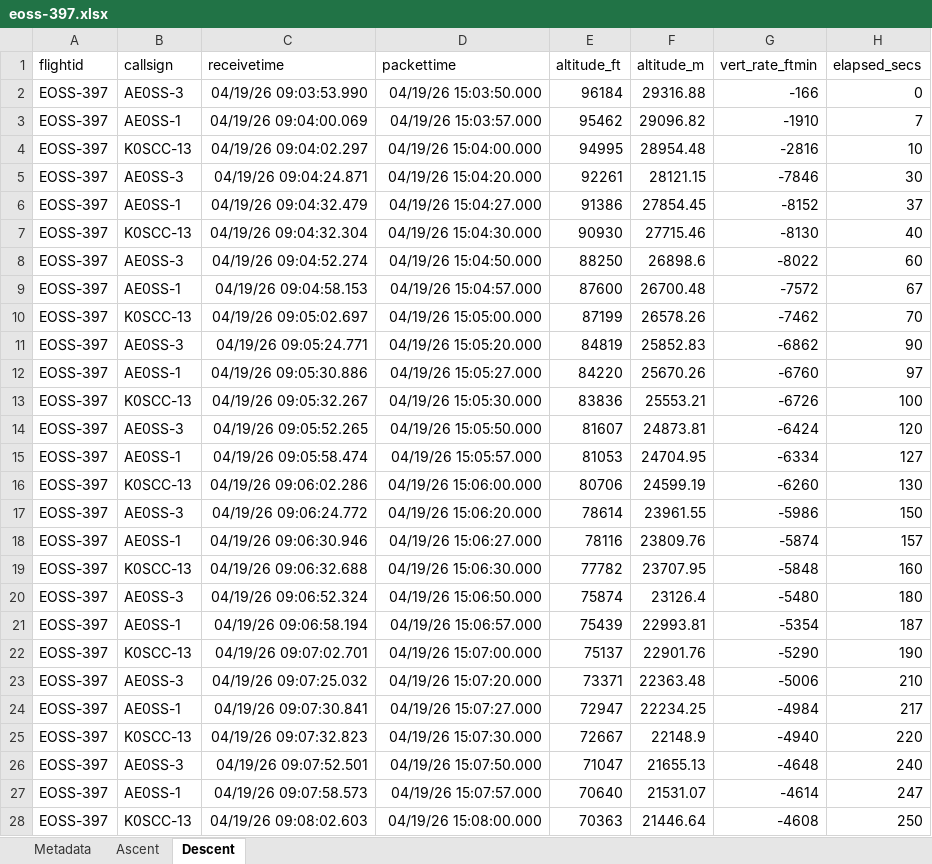
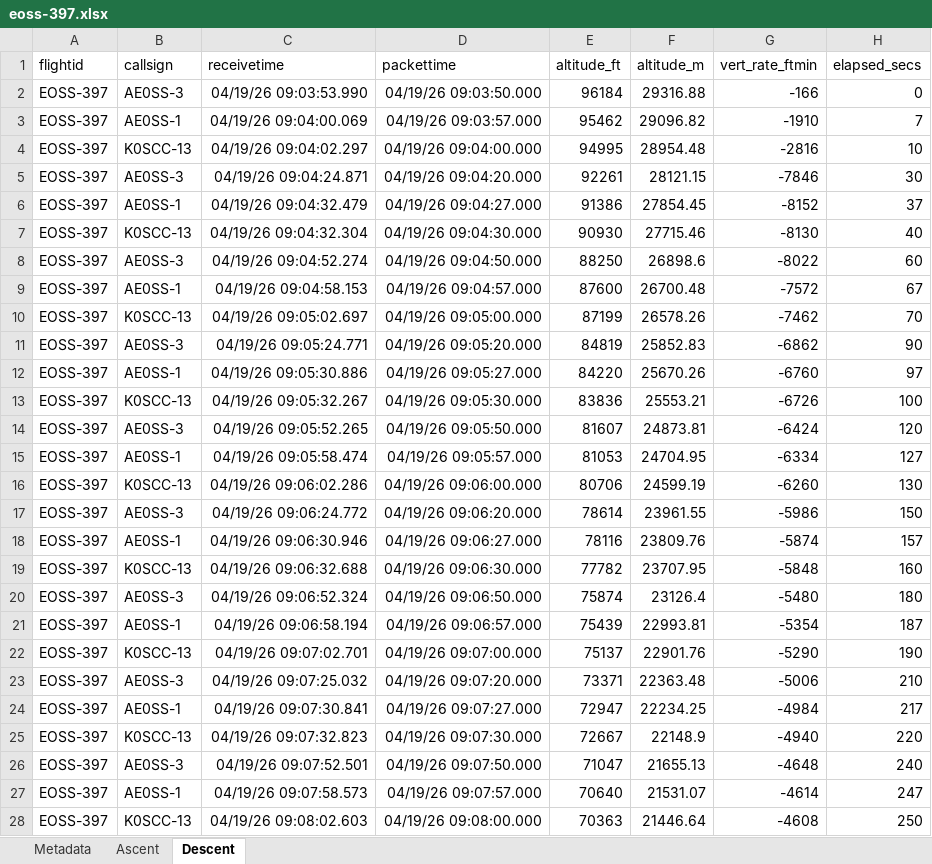
Before and after one commit to TheKoola/eosstracker, an Excel workbook: www/flightdata/xlsx/eoss-397.xlsx, sheet Descent, drawn as a sheet; only a part is shown; values as stored, in another font and other column widths than the file's, no borders; the diff covers the shown part only; the diff names each change by its address in the sheet, - before the commit and + after, or states it on an @@ line.

```diff
--- a/www/flightdata/xlsx/eoss-397.xlsx (sheet Descent)
+++ b/www/flightdata/xlsx/eoss-397.xlsx (sheet Descent)
-D2 (packettime): 04/19/26 15:03:50.000
+D2 (packettime): 04/19/26 09:03:50.000
-D3 (packettime): 04/19/26 15:03:57.000
+D3 (packettime): 04/19/26 09:03:57.000
-D4 (packettime): 04/19/26 15:04:00.000
+D4 (packettime): 04/19/26 09:04:00.000
-D5 (packettime): 04/19/26 15:04:20.000
+D5 (packettime): 04/19/26 09:04:20.000
-D6 (packettime): 04/19/26 15:04:27.000
+D6 (packettime): 04/19/26 09:04:27.000
-D7 (packettime): 04/19/26 15:04:30.000
+D7 (packettime): 04/19/26 09:04:30.000
-D8 (packettime): 04/19/26 15:04:50.000
+D8 (packettime): 04/19/26 09:04:50.000
-D9 (packettime): 04/19/26 15:04:57.000
+D9 (packettime): 04/19/26 09:04:57.000
-D10 (packettime): 04/19/26 15:05:00.000
+D10 (packettime): 04/19/26 09:05:00.000
-D11 (packettime): 04/19/26 15:05:20.000
+D11 (packettime): 04/19/26 09:05:20.000
-D12 (packettime): 04/19/26 15:05:27.000
+D12 (packettime): 04/19/26 09:05:27.000
-D13 (packettime): 04/19/26 15:05:30.000
+D13 (packettime): 04/19/26 09:05:30.000
-D14 (packettime): 04/19/26 15:05:50.000
+D14 (packettime): 04/19/26 09:05:50.000
-D15 (packettime): 04/19/26 15:05:57.000
+D15 (packettime): 04/19/26 09:05:57.000
-D16 (packettime): 04/19/26 15:06:00.000
+D16 (packettime): 04/19/26 09:06:00.000
-D17 (packettime): 04/19/26 15:06:20.000
+D17 (packettime): 04/19/26 09:06:20.000
-D18 (packettime): 04/19/26 15:06:27.000
+D18 (packettime): 04/19/26 09:06:27.000
-D19 (packettime): 04/19/26 15:06:30.000
+D19 (packettime): 04/19/26 09:06:30.000
-D20 (packettime): 04/19/26 15:06:50.000
+D20 (packettime): 04/19/26 09:06:50.000
-D21 (packettime): 04/19/26 15:06:57.000
+D21 (packettime): 04/19/26 09:06:57.000
-D22 (packettime): 04/19/26 15:07:00.000
+D22 (packettime): 04/19/26 09:07:00.000
-D23 (packettime): 04/19/26 15:07:20.000
+D23 (packettime): 04/19/26 09:07:20.000
-D24 (packettime): 04/19/26 15:07:27.000
+D24 (packettime): 04/19/26 09:07:27.000
-D25 (packettime): 04/19/26 15:07:30.000
+D25 (packettime): 04/19/26 09:07:30.000
-D26 (packettime): 04/19/26 15:07:50.000
+D26 (packettime): 04/19/26 09:07:50.000
-D27 (packettime): 04/19/26 15:07:57.000
+D27 (packettime): 04/19/26 09:07:57.000
-D28 (packettime): 04/19/26 15:08:00.000
+D28 (packettime): 04/19/26 09:08:00.000
```
Also changed, not shown: 182 edited cells elsewhere in this sheet, sheet Ascent, www/flightdata/xlsx/eoss-391.xlsx, www/flightdata/xlsx/eoss-393.xlsx, 57 other files.
